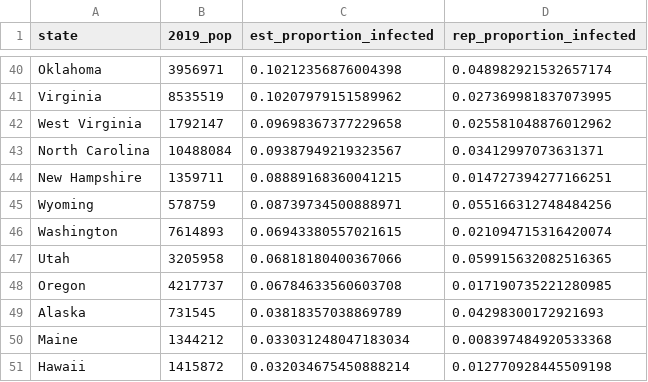
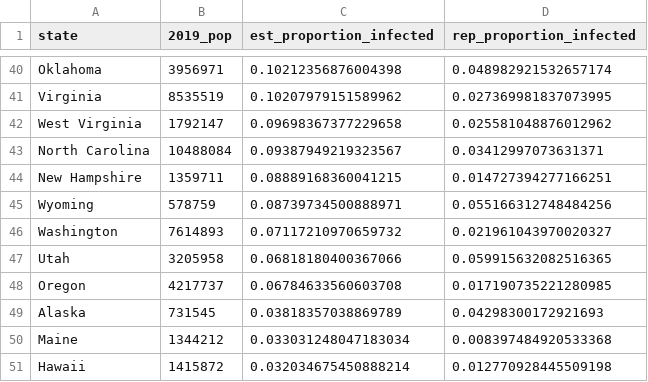
Before and after one commit to robbdunlap/covid_app, a CSV file: data/proportion_pop_infected.csv, drawn as a sheet; only a part is shown, gaps mark what is left out.

```diff
--- a/data/proportion_pop_infected.csv
+++ b/data/proportion_pop_infected.csv
@@ -45,3 +45,3 @@ New Hampshire,1359711,0.08889168360041215,0.014727394277166251
 Wyoming,578759,0.08739734500888971,0.055166312748484256
-Washington,7614893,0.06943380557021615,0.021094715316420074
+Washington,7614893,0.07117210970659732,0.021961043970020327
 Utah,3205958,0.06818180400367066,0.059915632082516365
```
Also changed, not shown: data/weekly_est_cases_deaths.csv, 2 other files.
